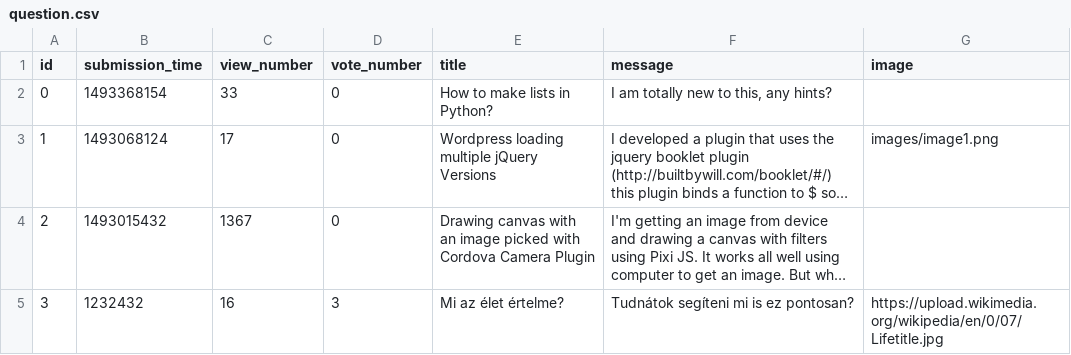
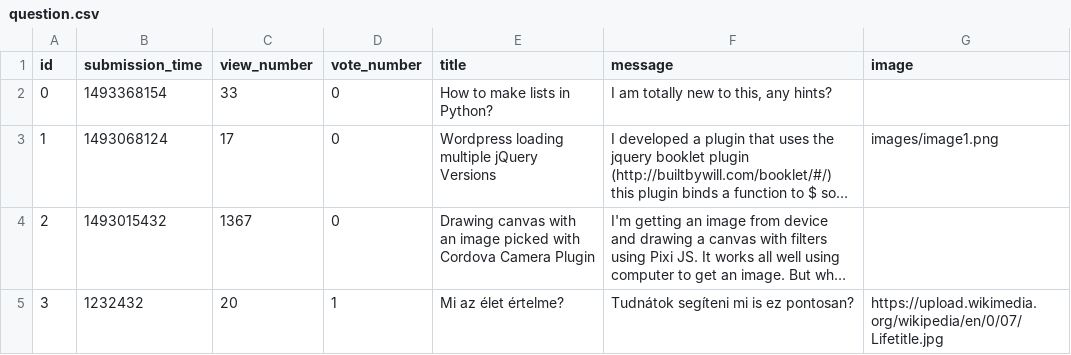
Before and after one commit to MelathStofi/ask-mate-python, a CSV file: sample_data/question.csv, drawn as a sheet; long unchanged cells end in …; the diff names each change by its address in the sheet, - before the commit and + after, or states it on an @@ line.

```diff
--- a/sample_data/question.csv
+++ b/sample_data/question.csv
-C5 (view_number): 16
+C5 (view_number): 20
-D5 (vote_number): 3
+D5 (vote_number): 1
```
Also changed, not shown: 1 other file.
